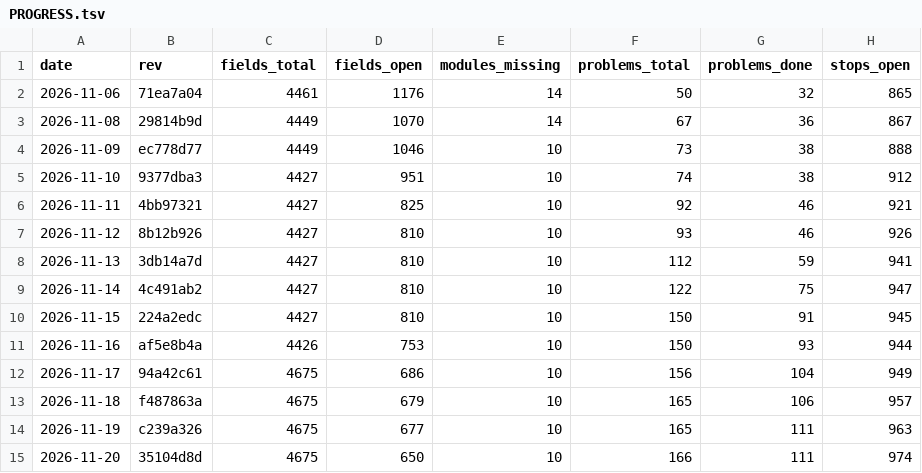
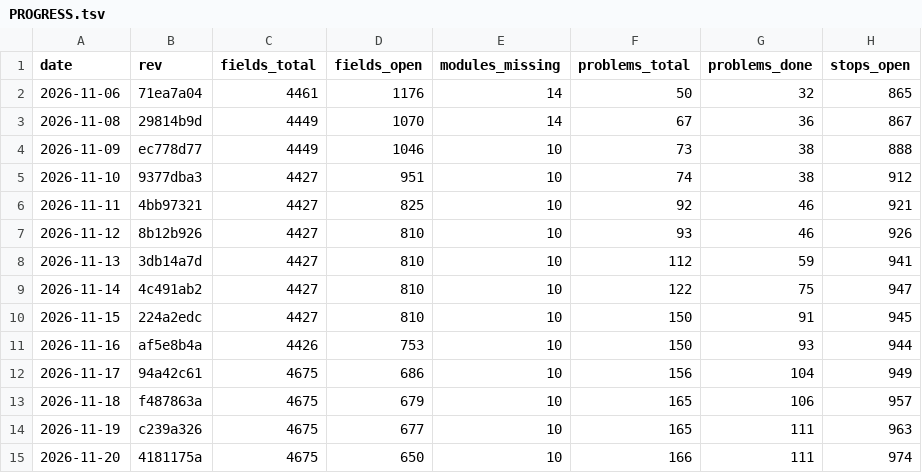
Before and after one commit to Bolebey/openbfme-godot, a TSV file: docs/ennorath/PROGRESS.tsv, drawn as a sheet; only a part is shown; the diff names each change by its address in the sheet, - before the commit and + after, or states it on an @@ line.

```diff
--- a/docs/ennorath/PROGRESS.tsv
+++ b/docs/ennorath/PROGRESS.tsv
-B15 (rev): 35104d8d
+B15 (rev): 4181175a
```
